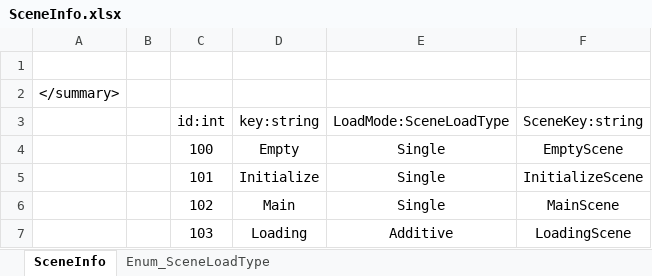
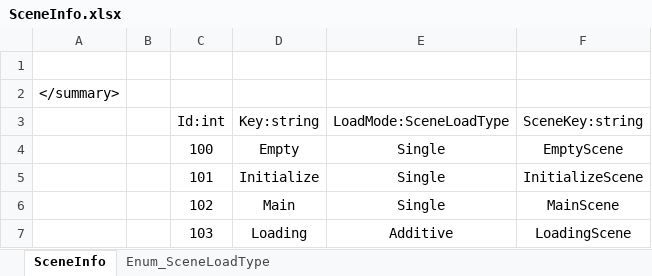
Before and after one commit to ElderMan-Rino/DataForge, an Excel workbook: Excel/SceneInfo.xlsx, sheet SceneInfo, drawn as a sheet; values as stored, in another font and other column widths than the file's, no borders; charts and pictures not drawn; the diff names each change by its address in the sheet, - before the commit and + after, or states it on an @@ line.

```diff
--- a/Excel/SceneInfo.xlsx (sheet SceneInfo)
+++ b/Excel/SceneInfo.xlsx (sheet SceneInfo)
-C3: id:int
+C3: Id:int
-D3: key:string
+D3: Key:string
```
Also changed, not shown: 17 other files.
